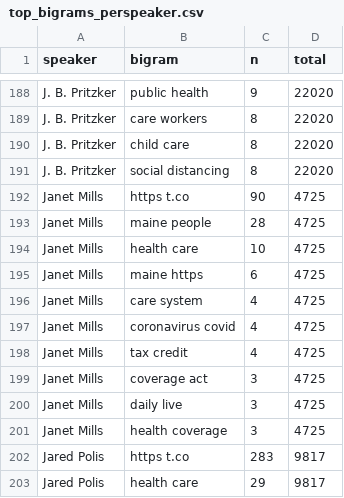
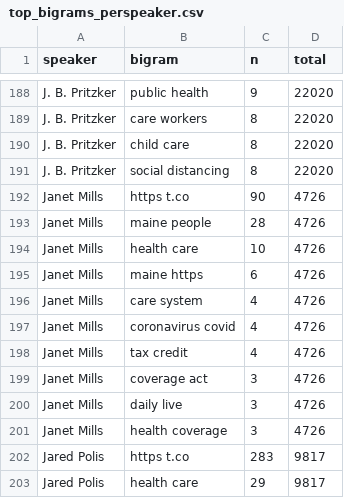
Before and after one commit to amkessler/covid_twitteranalysis, a CSV file: output/top_bigrams_perspeaker.csv, drawn as a sheet; only a part is shown, gaps mark what is left out.

```diff
--- a/output/top_bigrams_perspeaker.csv
+++ b/output/top_bigrams_perspeaker.csv
@@ -191,12 +191,12 @@ J. B. Pritzker,child care,8,22020
 J. B. Pritzker,social distancing,8,22020
-Janet Mills,https t.co,90,4725
-Janet Mills,maine people,28,4725
-Janet Mills,health care,10,4725
-Janet Mills,maine https,6,4725
-Janet Mills,care system,4,4725
-Janet Mills,coronavirus covid,4,4725
-Janet Mills,tax credit,4,4725
-Janet Mills,coverage act,3,4725
-Janet Mills,daily live,3,4725
-Janet Mills,health coverage,3,4725
+Janet Mills,https t.co,90,4726
+Janet Mills,maine people,28,4726
+Janet Mills,health care,10,4726
+Janet Mills,maine https,6,4726
+Janet Mills,care system,4,4726
+Janet Mills,coronavirus covid,4,4726
+Janet Mills,tax credit,4,4726
+Janet Mills,coverage act,3,4726
+Janet Mills,daily live,3,4726
+Janet Mills,health coverage,3,4726
 Jared Polis,https t.co,283,9817
```
Also changed, not shown: output/tfidf_singleword_perspeaker.csv.
